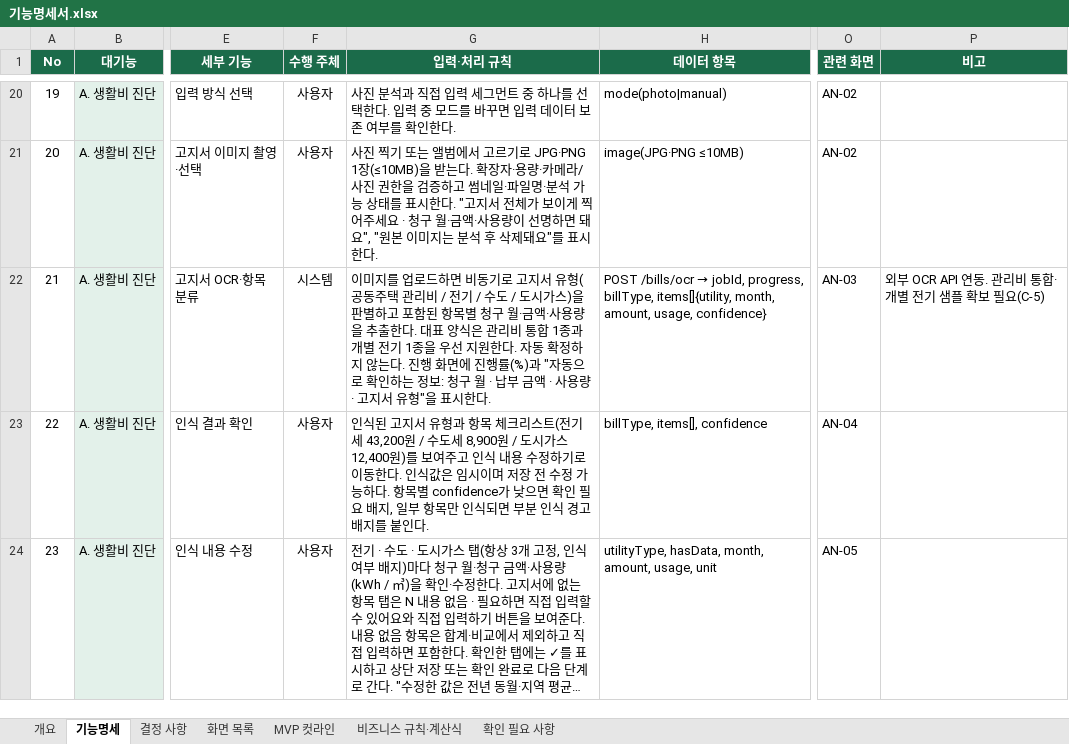
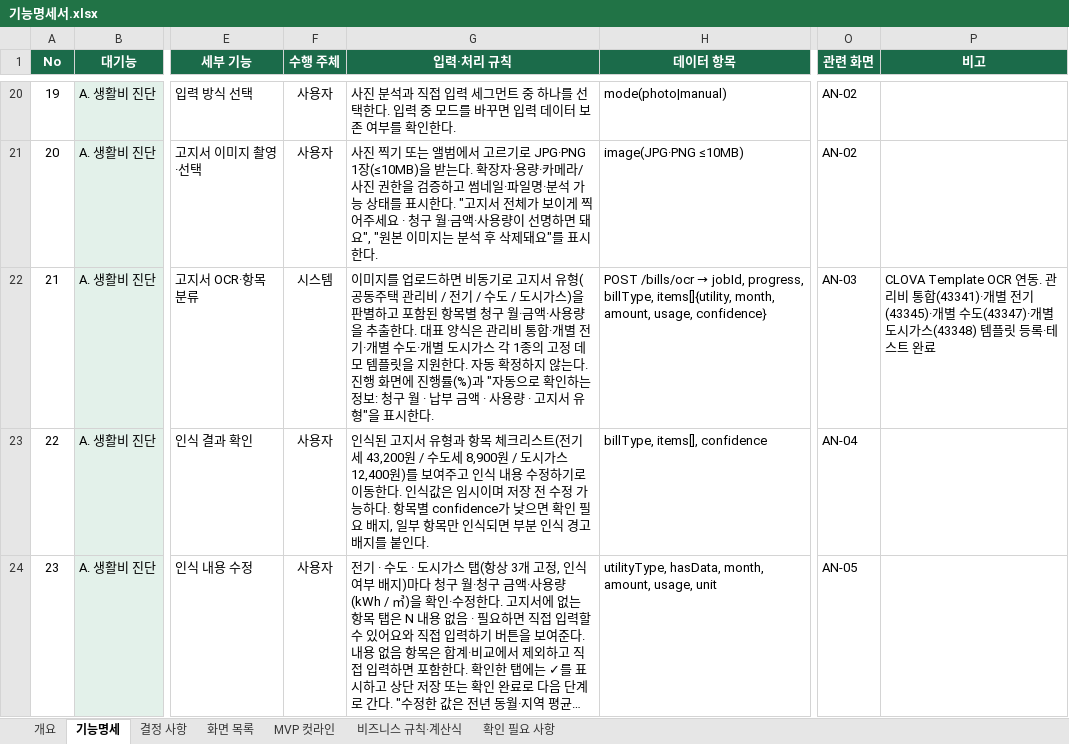
Before and after one commit to dont-worry-be-green/greenpocket, an Excel workbook: docs/feature-spec/기능명세서.xlsx, sheet 기능명세, drawn as a sheet; only a part is shown, gaps mark what is left out; long unchanged cells end in …; values as stored, in another font and other column widths than the file's, no borders; conditional formats not drawn; the diff names each change by its address in the sheet, - before the commit and + after, or states it on an @@ line.

Commit message:
feat: 개별 공공요금 OCR 템플릿 분류 확장 (#102)
* feat: CLOVA 고지서 템플릿 분류 확장

* test: 다중 고지서 OCR 분류 테스트 추가

* docs: 개별 수도·도시가스 OCR 범위 반영

```diff
--- a/docs/feature-spec/기능명세서.xlsx (sheet 기능명세)
+++ b/docs/feature-spec/기능명세서.xlsx (sheet 기능명세)
-G22 (입력·처리 규칙): …비 통합 1종과 개별 전기 1종을 우선 지원한…
+G22 (입력·처리 규칙): …비 통합·개별 전기·개별 수도·개별 도시가스 각 1종의 고정 데모 템플릿을 지원한…
-P22 (비고): 외부 OCR API 연동. 관리비 통합·개별 전기 샘플 확보 필요(C-5)
+P22 (비고): CLOVA Template OCR 연동. 관리비 통합(43341)·개별 전기(43345)·개별 수도(43347)·개별 도시가스(43348) 템플릿 등록·테스트 완료
```
Also changed, not shown: sheet 확인 필요 사항, sheet MVP 컷라인, 13 other files.
